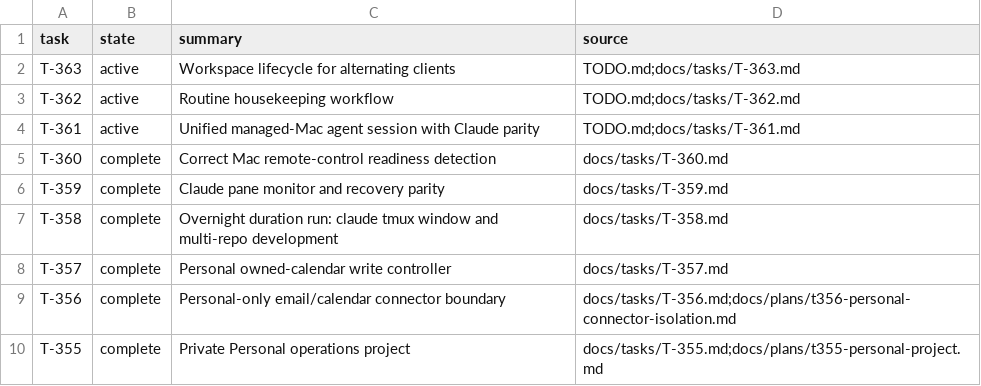
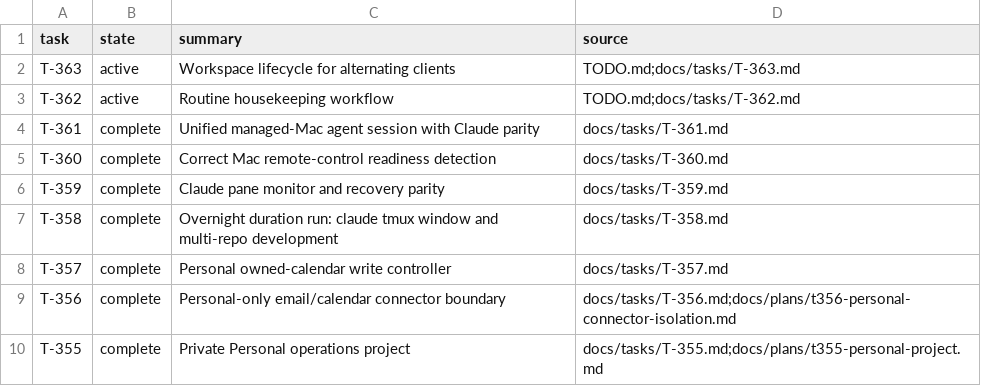
Before and after one commit to rioyokotalab/harness, a TSV file: docs/tasks/index.tsv, drawn as a sheet; only a part is shown.

```diff
--- a/docs/tasks/index.tsv
+++ b/docs/tasks/index.tsv
@@ -3,3 +3,3 @@ T-363	active	Workspace lifecycle for alternating clients	TODO.md;docs/tasks/T-36
 T-362	active	Routine housekeeping workflow	TODO.md;docs/tasks/T-362.md
-T-361	active	Unified managed-Mac agent session with Claude parity	TODO.md;docs/tasks/T-361.md
+T-361	complete	Unified managed-Mac agent session with Claude parity	docs/tasks/T-361.md
 T-360	complete	Correct Mac remote-control readiness detection	docs/tasks/T-360.md
```
Also changed, not shown: 3 other files.
